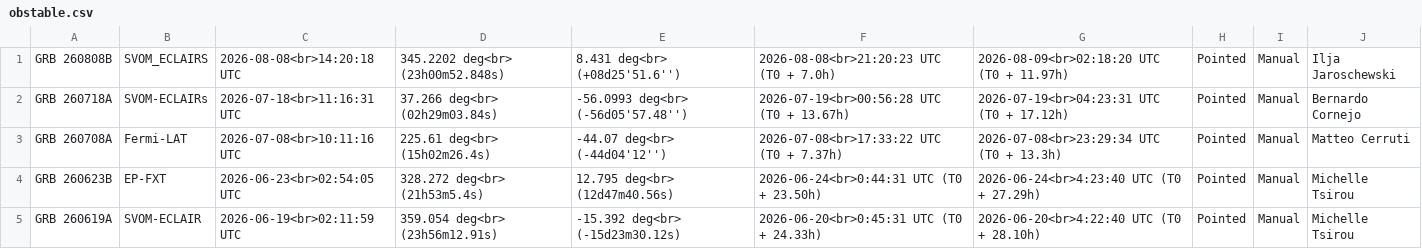
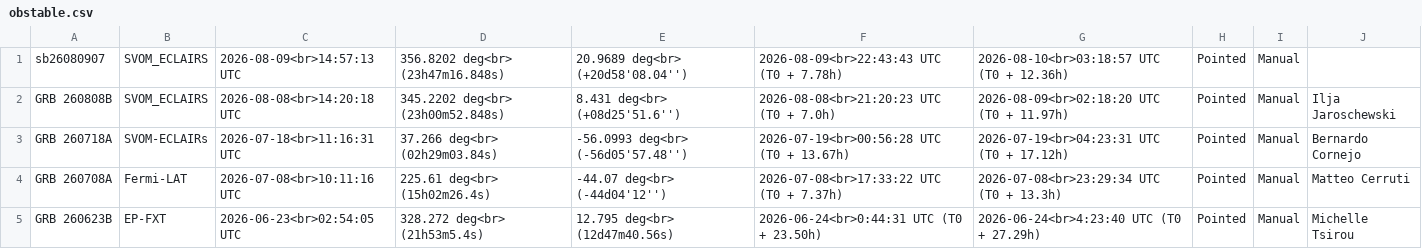
Before and after one commit to grbhess/grbhess.github.io, a CSV file: obstable.csv, drawn as a sheet; only a part is shown; the shorter side is filled out with more unchanged rows.

Commit message:
adding GRB: sb26080907

```diff
--- a/obstable.csv
+++ b/obstable.csv
@@ -1 +1,2 @@
+sb26080907,SVOM_ECLAIRS,2026-08-09<br>14:57:13 UTC,356.8202 deg<br> (23h47m16.848s),20.9689 deg<br> (+20d58'08.04''),2026-08-09<br>22:43:43 UTC (T0 + 7.78h),2026-08-10<br>03:18:57 UTC (T0 + 12.36h),Pointed,Manual,
 GRB 260808B, SVOM_ECLAIRS,2026-08-08<br>14:20:18 UTC,345.2202 deg<br> (23h00m52.848s),8.431 deg<br> (+08d25'51.6''),2026-08-08<br>21:20:23 UTC (T0 + 7.0h),2026-08-09<br>02:18:20 UTC (T0 + 11.97h),Pointed,Manual,Ilja Jaroschewski
```
